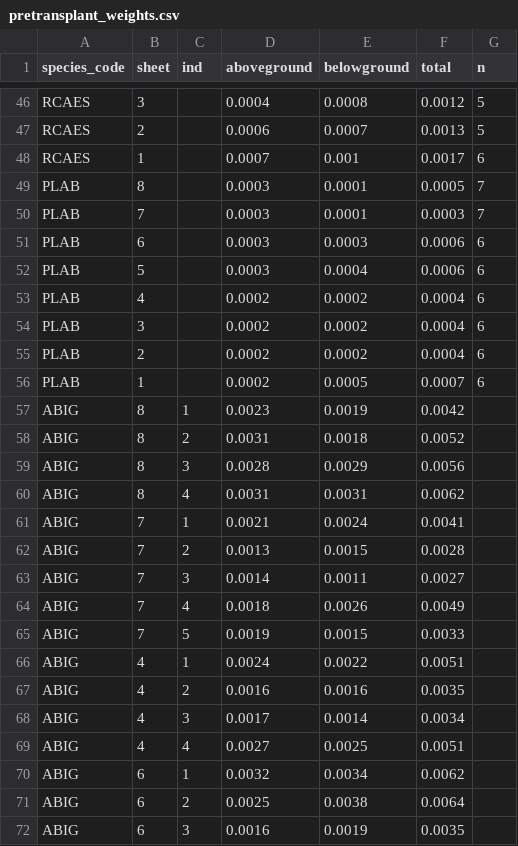
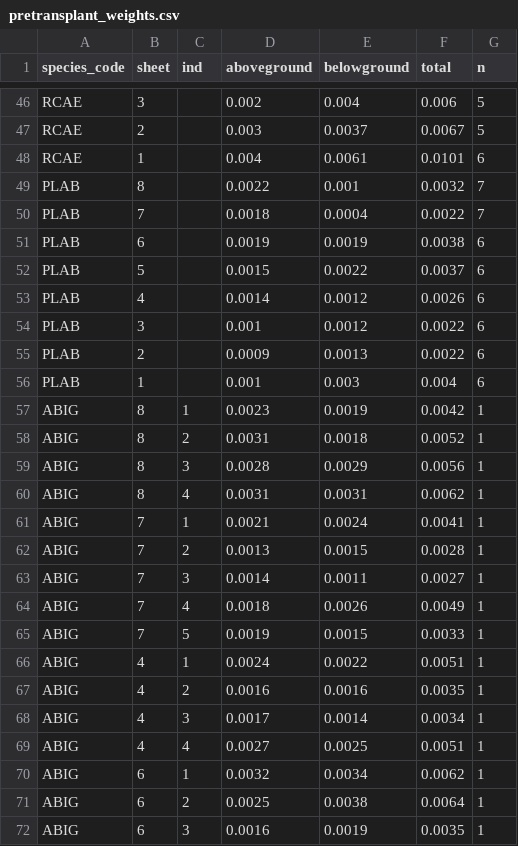
Before and after one commit to aornugent/competition, a CSV file: data-raw/biomass/pretransplant_weights.csv, drawn as a sheet; only a part is shown, gaps mark what is left out; the diff covers the shown part only; the diff names each change by its address in the sheet, - before the commit and + after, or states it on an @@ line.

```diff
--- a/data-raw/biomass/pretransplant_weights.csv
+++ b/data-raw/biomass/pretransplant_weights.csv
-A46:A48 (species_code): RCAES
+A46:A48 (species_code): RCAE
-D46 (aboveground): 0.0004
+D46 (aboveground): 0.002
-E46 (belowground): 0.0008
+E46 (belowground): 0.004
-F46 (total): 0.0012
+F46 (total): 0.006
-D47 (aboveground): 0.0006
+D47 (aboveground): 0.003
-E47 (belowground): 0.0007
+E47 (belowground): 0.0037
-F47 (total): 0.0013
+F47 (total): 0.0067
-D48 (aboveground): 0.0007
+D48 (aboveground): 0.004
-E48 (belowground): 0.001
+E48 (belowground): 0.0061
-F48 (total): 0.0017
+F48 (total): 0.0101
-D49 (aboveground): 0.0003
+D49 (aboveground): 0.0022
-E49 (belowground): 0.0001
+E49 (belowground): 0.001
-F49 (total): 0.0005
+F49 (total): 0.0032
-D50 (aboveground): 0.0003
+D50 (aboveground): 0.0018
-E50 (belowground): 0.0001
+E50 (belowground): 0.0004
-F50 (total): 0.0003
+F50 (total): 0.0022
-D51 (aboveground): 0.0003
+D51 (aboveground): 0.0019
-E51 (belowground): 0.0003
+E51 (belowground): 0.0019
-F51 (total): 0.0006
+F51 (total): 0.0038
-D52 (aboveground): 0.0003
+D52 (aboveground): 0.0015
-E52 (belowground): 0.0004
+E52 (belowground): 0.0022
-F52 (total): 0.0006
+F52 (total): 0.0037
-D53 (aboveground): 0.0002
+D53 (aboveground): 0.0014
-E53:E54 (belowground): 0.0002
+E53:E54 (belowground): 0.0012
-F53 (total): 0.0004
+F53 (total): 0.0026
-D54 (aboveground): 0.0002
+D54 (aboveground): 0.001
-F54:F55 (total): 0.0004
+F54:F55 (total): 0.0022
-D55 (aboveground): 0.0002
+D55 (aboveground): 0.0009
-E55 (belowground): 0.0002
+E55 (belowground): 0.0013
-D56 (aboveground): 0.0002
+D56 (aboveground): 0.001
-E56 (belowground): 0.0005
+E56 (belowground): 0.003
-F56 (total): 0.0007
+F56 (total): 0.004
-G57:G72 (n): (empty)
+G57:G72 (n): 1
```
Also changed, not shown: 143 edited cells elsewhere in this file, 3 other files.
